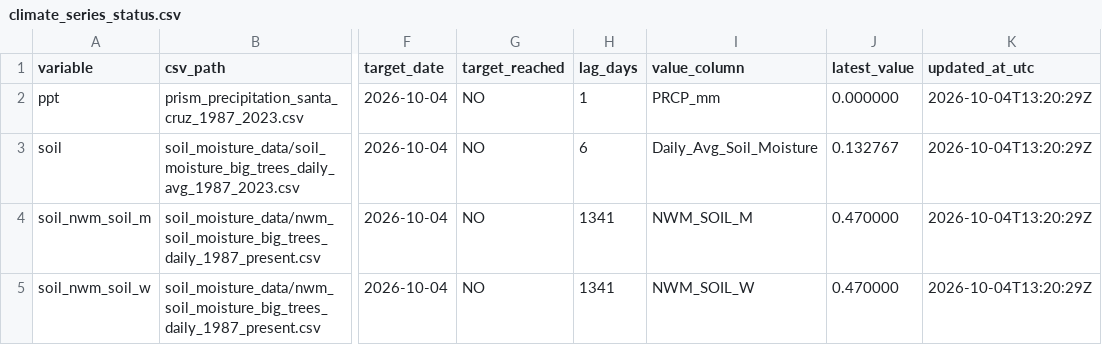
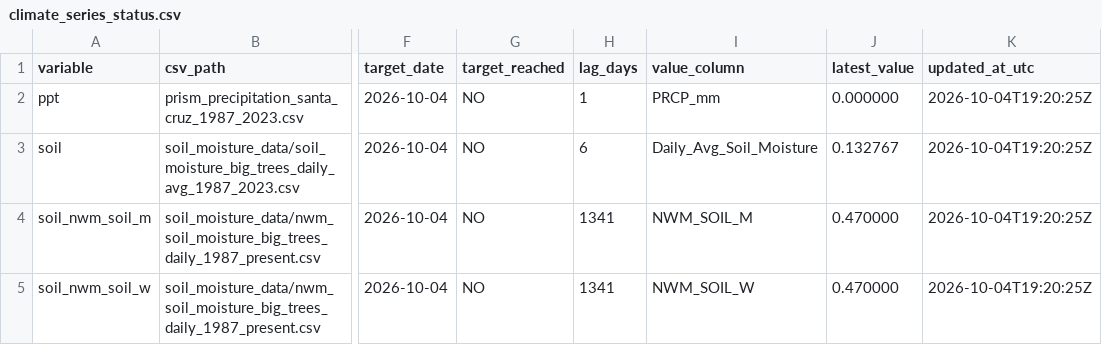
Before and after one commit to AntonioAPDL/antonio-aguirre.github.io, a CSV file: climate_series_status.csv, drawn as a sheet; only a part is shown, gaps mark what is left out; the diff names each change by its address in the sheet, - before the commit and + after, or states it on an @@ line.

Commit message:
chore: automated site data refresh (2026-10-04)

```diff
--- a/climate_series_status.csv
+++ b/climate_series_status.csv
-K2:K5 (updated_at_utc): 2026-10-04T13:20:29Z
+K2:K5 (updated_at_utc): 2026-10-04T19:20:25Z
```
Also changed, not shown: 2 other files.
